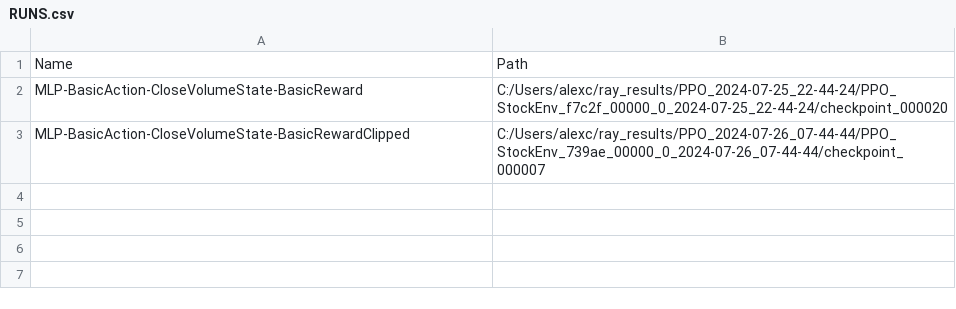
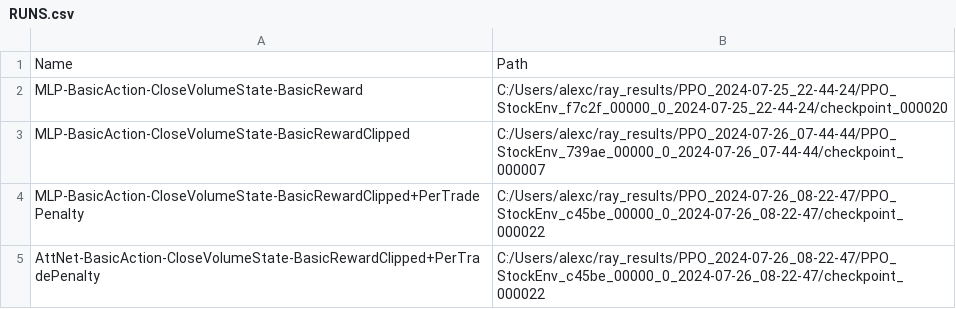
Before and after one commit to alexander-paskal/swing-trader, a CSV file: RUNS.csv, drawn as a sheet; the diff names each change by its address in the sheet, - before the commit and + after, or states it on an @@ line.

```diff
--- a/RUNS.csv
+++ b/RUNS.csv
+row 4: MLP-BasicAction-CloseVolumeState-BasicRewardClipped+PerTradePenalty | C:/Users/alexc/ray_results/PPO_2024-07-26_08-22-47/PPO_StockEnv_c45be_00000_0_2024-07-26_08-22-47/checkpoint_000022
+row 5: AttNet-BasicAction-CloseVolumeState-BasicRewardClipped+PerTradePenalty | C:/Users/alexc/ray_results/PPO_2024-07-26_08-22-47/PPO_StockEnv_c45be_00000_0_2024-07-26_08-22-47/checkpoint_000022
```
Also changed, not shown: 16 other files.
